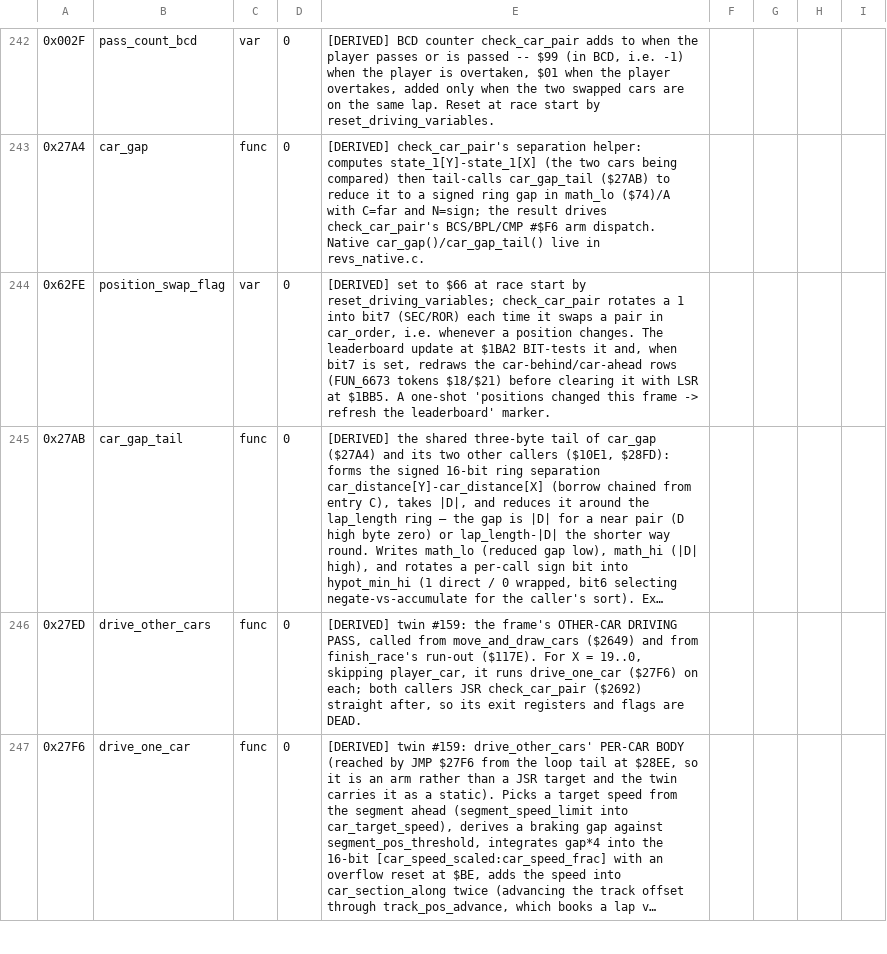
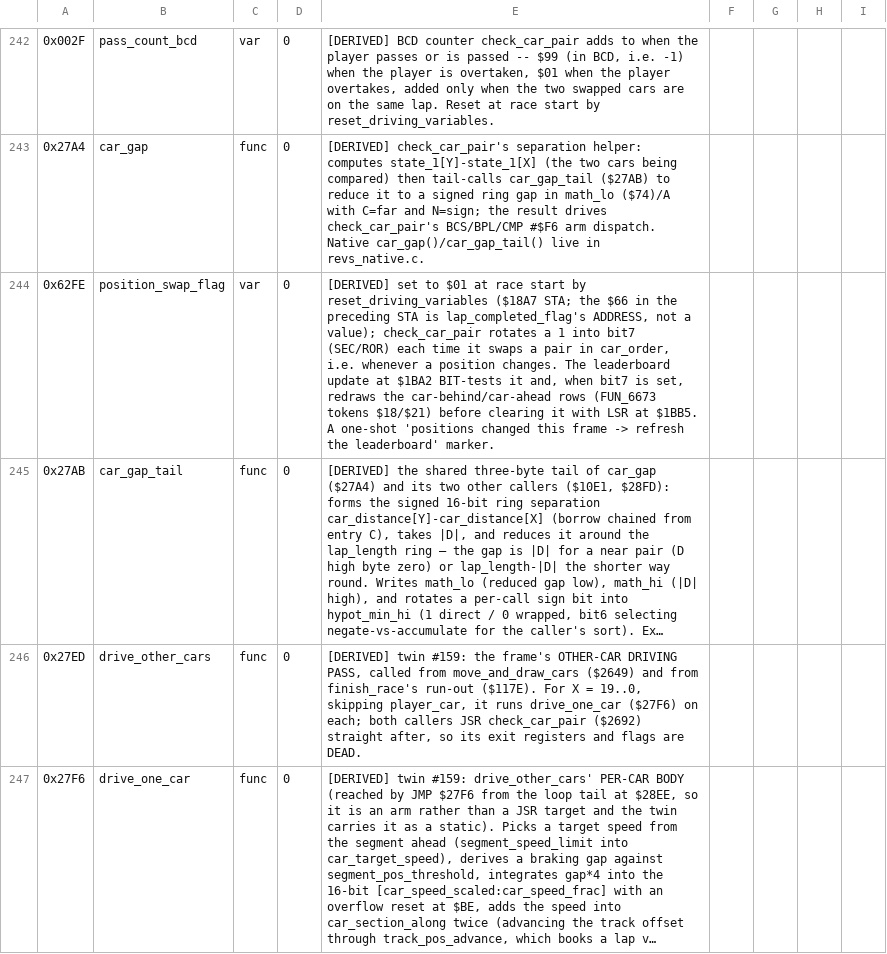
Before and after one commit to Vesuri/revs, a CSV file: disasm/symbols.csv, drawn as a sheet; only a part is shown, gaps mark what is left out; long unchanged cells end in …; the diff names each change by its address in the sheet, - before the commit and + after, or states it on an @@ line.

Commit message:
🔬 determinism-race now GATES reset_driving_variables' race arm — recorded and sabotaged
`make determinism-race` existed but had never had its reference recorded, was named in no
doc, and gated nothing.  Recorded it and sabotaged the arm it exists for.

Five deliberate defects in reset_driving_variables' race arm ($18A5-$18BB); four detected
with distinct mismatch counts — lap_completed_flag $01->$00 (1 byte), the upper message
token $2B->$2A (135), the lower $2C->$2D (91), pass_count_bcd off by one (13).  The fifth,
position_swap_flag $01->$00, is a NO CHANGE and not a gap: only bit 7 of that cell is
functional (update_position_display BIT-tests it to redraw the neighbouring names) and it
is clear either way, while bit 0 — the only differing bit — is consumed by the closing LSR
into an exit carry that its one call site ($102E) discards.  Its sibling lap_completed_flag,
written from the same A one instruction earlier, IS seen, which is what proves the gate
reaches the arm at all.

- revs_native.c: the header's "The RACE arm is gated by nothing" is no longer true, and its
  sixth-defect note explained the pass by the wrong cause; both replaced, and the new
  sabotage recorded with the sibling argument.
- symbols.csv: position_swap_flag's note read `85 66` (STA lap_completed_flag) as the VALUE
  $66.  The value is $01.
- validation-harness.md: a section for determinism-crash and determinism-race, which the
  determinism family's own doc named only in passing — including that neither reference is
  in git, so a fresh clone must record both before either can fail.
- CLAUDE.md: both targets added to the build list.

Gates: determinism-race and determinism-crash both 64K byte-identical on the final tree.

```diff
--- a/disasm/symbols.csv
+++ b/disasm/symbols.csv
-E244: …set to $66 at race start by reset_driving_variables; check_car_pair rotates…
+E244: …set to $01 at race start by reset_driving_variables ($18A7 STA; the $66 in the preceding STA is lap_completed_flag's ADDRESS, not a value); check_car_pair rotates…
```
Also changed, not shown: 3 other files.
